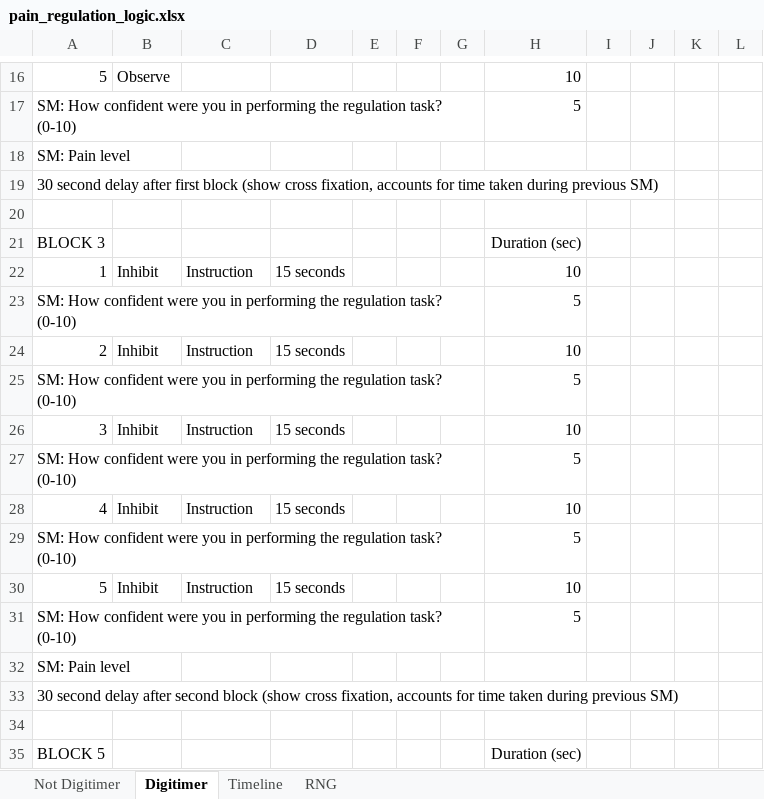
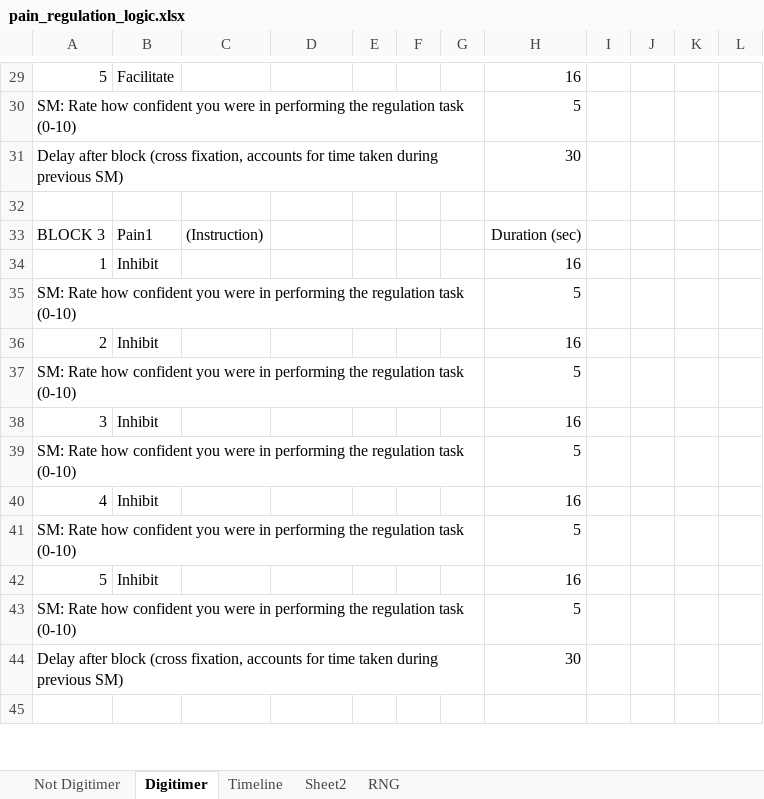
Before and after one commit to RadiantRedSteel/neuroflare-experiments, an Excel workbook: docs/pain_regulation_logic.xlsx, sheet Digitimer, drawn as a sheet; only a part is shown, gaps mark what is left out; values as stored, in another font and other column widths than the file's, no borders; removed rows and columns are numbered as before the commit, all else as after; the diff covers the shown part only; the diff names each change by its address in the sheet, - before the commit and + after, or states it on an @@ line.

Commit message:
Add digitimer pulsing and regulation timing
Add per-second regulation loop, digitimer pulse scheduling, and UI/timing tweaks for pain-regulation experiments. Introduces zap counter, log_and_print helper, midway/halfway triggers, and a regulation helper to pulse the Digitimer during regulation periods; adds pain-regulation_loop_seconds.csv and integrates a seconds loop into both pain-regulation and pain-regulation-digitimer experiments. Adjusts routine durations/estimations and component positions/sizes, updates instruction text to reference the arm and experimental stimulation, bumps experiment version. Minor updates to shared state_measure modules and loop intro CSVs to reflect task wording and timing changes.

```diff
--- a/docs/pain_regulation_logic.xlsx (sheet Digitimer)
+++ b/docs/pain_regulation_logic.xlsx (sheet Digitimer)
+sheet tab: Sheet2
-B29: Observe
+B29: Facilitate
-H29: 10
+H29: 16
-A30: SM: How confident were you in performing the regulation task? (0-10)
+A30: SM: Rate how confident you were in performing the regulation task (0-10)
-row 18: SM: Pain level
-row 19: 30 second delay after first block (show cross fixation, accounts for time taken during previous SM)
+row 31: Delay after block (cross fixation, accounts for time taken during previous SM) |  |  |  |  |  |  | 30
-B33: (empty)
+B33: Pain1
-C33: (empty)
+C33: (Instruction)
-C34: Instruction
+C34: (empty)
-D34: 15 seconds
+D34: (empty)
-H34: 10
+H34: 16
-A35: SM: How confident were you in performing the regulation task? (0-10)
+A35: SM: Rate how confident you were in performing the regulation task (0-10)
-C36: Instruction
+C36: (empty)
-D36: 15 seconds
+D36: (empty)
-H36: 10
+H36: 16
-A37: SM: How confident were you in performing the regulation task? (0-10)
+A37: SM: Rate how confident you were in performing the regulation task (0-10)
-C38: Instruction
+C38: (empty)
-D38: 15 seconds
+D38: (empty)
-H38: 10
+H38: 16
-A39: SM: How confident were you in performing the regulation task? (0-10)
+A39: SM: Rate how confident you were in performing the regulation task (0-10)
-C40: Instruction
+C40: (empty)
-D40: 15 seconds
+D40: (empty)
-H40: 10
+H40: 16
-A41: SM: How confident were you in performing the regulation task? (0-10)
+A41: SM: Rate how confident you were in performing the regulation task (0-10)
-C42: Instruction
+C42: (empty)
-D42: 15 seconds
+D42: (empty)
-H42: 10
+H42: 16
-A43: SM: How confident were you in performing the regulation task? (0-10)
+A43: SM: Rate how confident you were in performing the regulation task (0-10)
-row 32: SM: Pain level
-row 33: 30 second delay after second block (show cross fixation, accounts for time taken during previous SM)
+row 44: Delay after block (cross fixation, accounts for time taken during previous SM) |  |  |  |  |  |  | 30
-row 35: BLOCK 5 |  |  |  |  |  |  | Duration (sec)
```
Also changed, not shown: 45 added rows, 43 removed rows and 31 edited cells elsewhere in this sheet, sheet Timeline, sheet Not Digitimer, sheet RNG, 10 other files.
